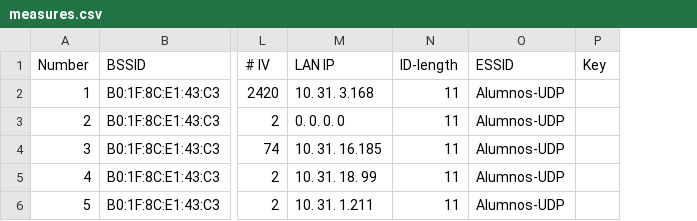
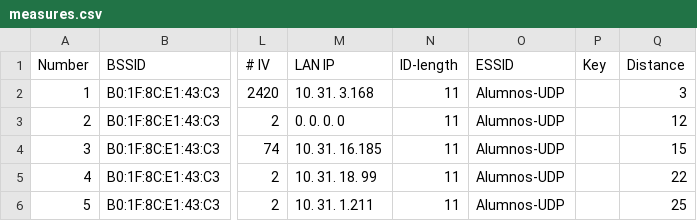
Before and after one commit to JoseTomasSilvaZ/wireless-tech-labs, a CSV file: data/measures.csv, drawn as a sheet; only a part is shown, gaps mark what is left out; the diff names each change by its address in the sheet, - before the commit and + after, or states it on an @@ line.

Commit message:
chore: :wrench: update measures file

```diff
--- a/data/measures.csv
+++ b/data/measures.csv
+column Q (Distance), rows 2-6: 3 | 12 | 15 | 22 | 25
```
